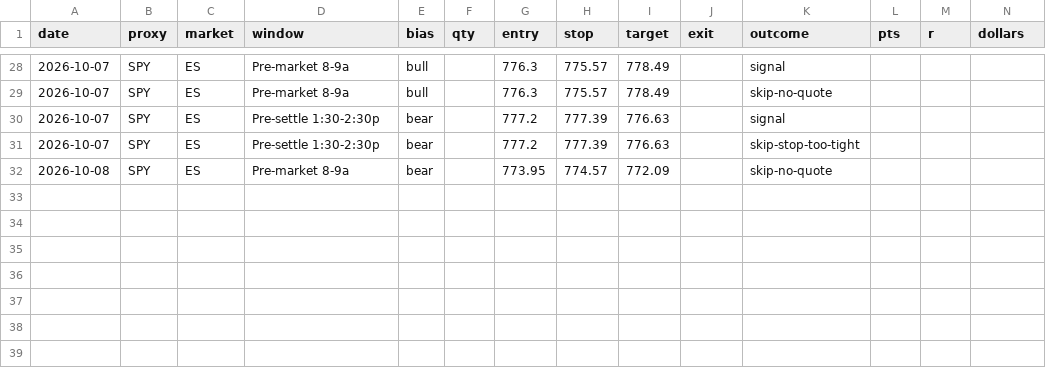
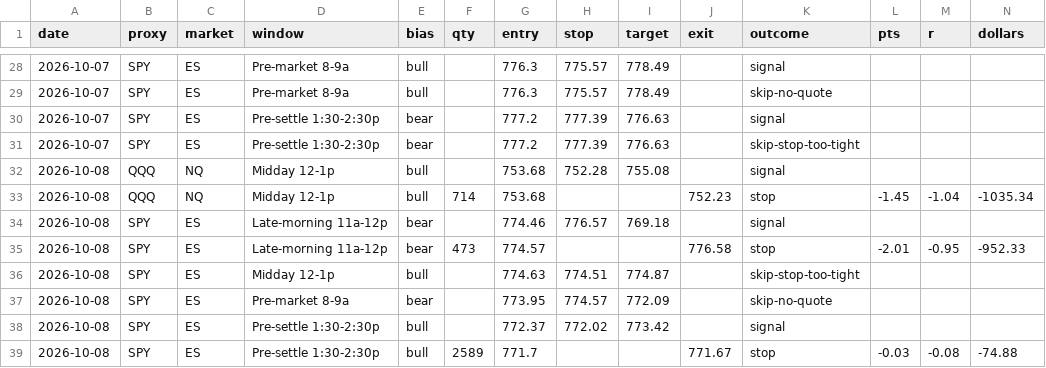
Before and after one commit to cjosh4toyotas-stack/silver-bullet-backtest, a CSV file: data/bot_journal.csv, drawn as a sheet; only a part is shown, gaps mark what is left out.

```diff
--- a/data/bot_journal.csv
+++ b/data/bot_journal.csv
@@ -31,2 +31,9 @@ date,proxy,market,window,bias,qty,entry,stop,target,exit,outcome,pts,r,dollars
 2026-10-07,SPY,ES,Pre-settle 1:30-2:30p,bear,,777.2,777.39,776.63,,skip-stop-too-tight,,,
+2026-10-08,QQQ,NQ,Midday 12-1p,bull,,753.68,752.28,755.08,,signal,,,
+2026-10-08,QQQ,NQ,Midday 12-1p,bull,714,753.68,,,752.23,stop,-1.45,-1.04,-1035.34
+2026-10-08,SPY,ES,Late-morning 11a-12p,bear,,774.46,776.57,769.18,,signal,,,
+2026-10-08,SPY,ES,Late-morning 11a-12p,bear,473,774.57,,,776.58,stop,-2.01,-0.95,-952.33
+2026-10-08,SPY,ES,Midday 12-1p,bull,,774.63,774.51,774.87,,skip-stop-too-tight,,,
 2026-10-08,SPY,ES,Pre-market 8-9a,bear,,773.95,774.57,772.09,,skip-no-quote,,,
+2026-10-08,SPY,ES,Pre-settle 1:30-2:30p,bull,,772.37,772.02,773.42,,signal,,,
+2026-10-08,SPY,ES,Pre-settle 1:30-2:30p,bull,2589,771.7,,,771.67,stop,-0.03,-0.08,-74.88
```
Also changed, not shown: 1 other file.
